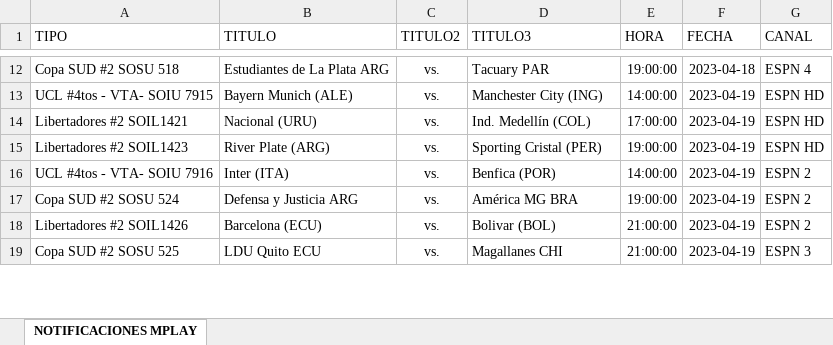
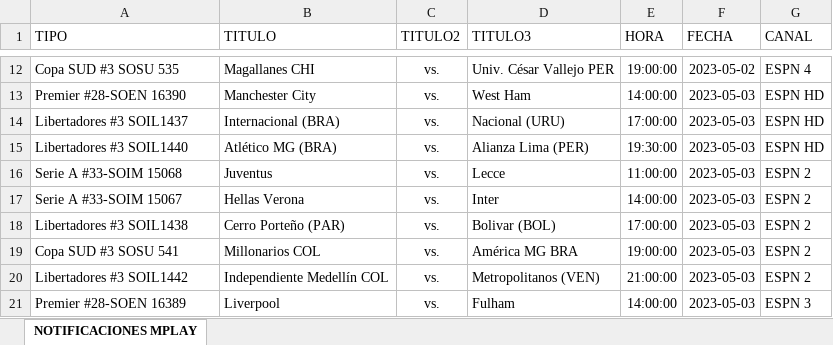
Before and after one commit to walterjesus88/Dinamizacion2, an Excel workbook: NOTIFICACIONESMPLAY.xlsx, sheet NOTIFICACIONES MPLAY, drawn as a sheet; only a part is shown, gaps mark what is left out; values as stored, in another font and other column widths than the file's, no borders; removed rows and columns are numbered as before the commit, all else as after; the diff covers the shown part only; the diff names each change by its address in the sheet, - before the commit and + after, or states it on an @@ line.

```diff
--- a/NOTIFICACIONESMPLAY.xlsx (sheet NOTIFICACIONES MPLAY)
+++ b/NOTIFICACIONESMPLAY.xlsx (sheet NOTIFICACIONES MPLAY)
-A12 (TIPO): Copa SUD #2 SOSU 518
+A12 (TIPO): Copa SUD #3 SOSU 535
-B12 (TITULO): Estudiantes de La Plata ARG
+B12 (TITULO): Magallanes CHI
-D12 (TITULO3): Tacuary PAR
+D12 (TITULO3): Univ. César Vallejo PER
-F12 (FECHA): 2023-04-18
+F12 (FECHA): 2023-05-02
-A13 (TIPO): UCL #4tos - VTA- SOIU 7915
+A13 (TIPO): Premier #28-SOEN 16390
-B13 (TITULO): Bayern Munich (ALE)
+B13 (TITULO): Manchester City
-D13 (TITULO3): Manchester City (ING)
+D13 (TITULO3): West Ham
-F13:F15 (FECHA): 2023-04-19
+F13:F15 (FECHA): 2023-05-03
-A14 (TIPO): Libertadores #2 SOIL1421
+A14 (TIPO): Libertadores #3 SOIL1437
-B14 (TITULO): Nacional (URU)
+B14 (TITULO): Internacional (BRA)
-D14 (TITULO3): Ind. Medellín (COL)
+D14 (TITULO3): Nacional (URU)
-A15 (TIPO): Libertadores #2 SOIL1423
+A15 (TIPO): Libertadores #3 SOIL1440
-B15 (TITULO): River Plate (ARG)
+B15 (TITULO): Atlético MG (BRA)
-D15 (TITULO3): Sporting Cristal (PER)
+D15 (TITULO3): Alianza Lima (PER)
-E15 (HORA): 19:00:00
+E15 (HORA): 19:30:00
+row 16: Serie A #33-SOIM 15068 | Juventus | vs. | Lecce | 11:00:00 | 2023-05-03 | ESPN 2
-A17 (TIPO): UCL #4tos - VTA- SOIU 7916
+A17 (TIPO): Serie A #33-SOIM 15067
-B17 (TITULO): Inter (ITA)
+B17 (TITULO): Hellas Verona
-D17 (TITULO3): Benfica (POR)
+D17 (TITULO3): Inter
-F17 (FECHA): 2023-04-19
+F17 (FECHA): 2023-05-03
+row 18: Libertadores #3 SOIL1438 | Cerro Porteño (PAR) | vs. | Bolivar (BOL) | 17:00:00 | 2023-05-03 | ESPN 2
-A19 (TIPO): Copa SUD #2 SOSU 524
+A19 (TIPO): Copa SUD #3 SOSU 541
-B19 (TITULO): Defensa y Justicia ARG
+B19 (TITULO): Millonarios COL
-F19:F20 (FECHA): 2023-04-19
+F19:F20 (FECHA): 2023-05-03
-A20 (TIPO): Libertadores #2 SOIL1426
+A20 (TIPO): Libertadores #3 SOIL1442
-B20 (TITULO): Barcelona (ECU)
+B20 (TITULO): Independiente Medellín COL
-D20 (TITULO3): Bolivar (BOL)
+D20 (TITULO3): Metropolitanos (VEN)
-row 19: Copa SUD #2 SOSU 525 | LDU Quito ECU | vs. | Magallanes CHI | 21:00:00 | 2023-04-19 | ESPN 3
+row 21: Premier #28-SOEN 16389 | Liverpool | vs. | Fulham | 14:00:00 | 2023-05-03 | ESPN 3
```
Also changed, not shown: 11 added rows, 17 removed rows and 77 edited cells elsewhere in this sheet, resultados_partidos1.xlsx, src/CANALES_DEPORTIVOS.xlsx, 8 other files.
